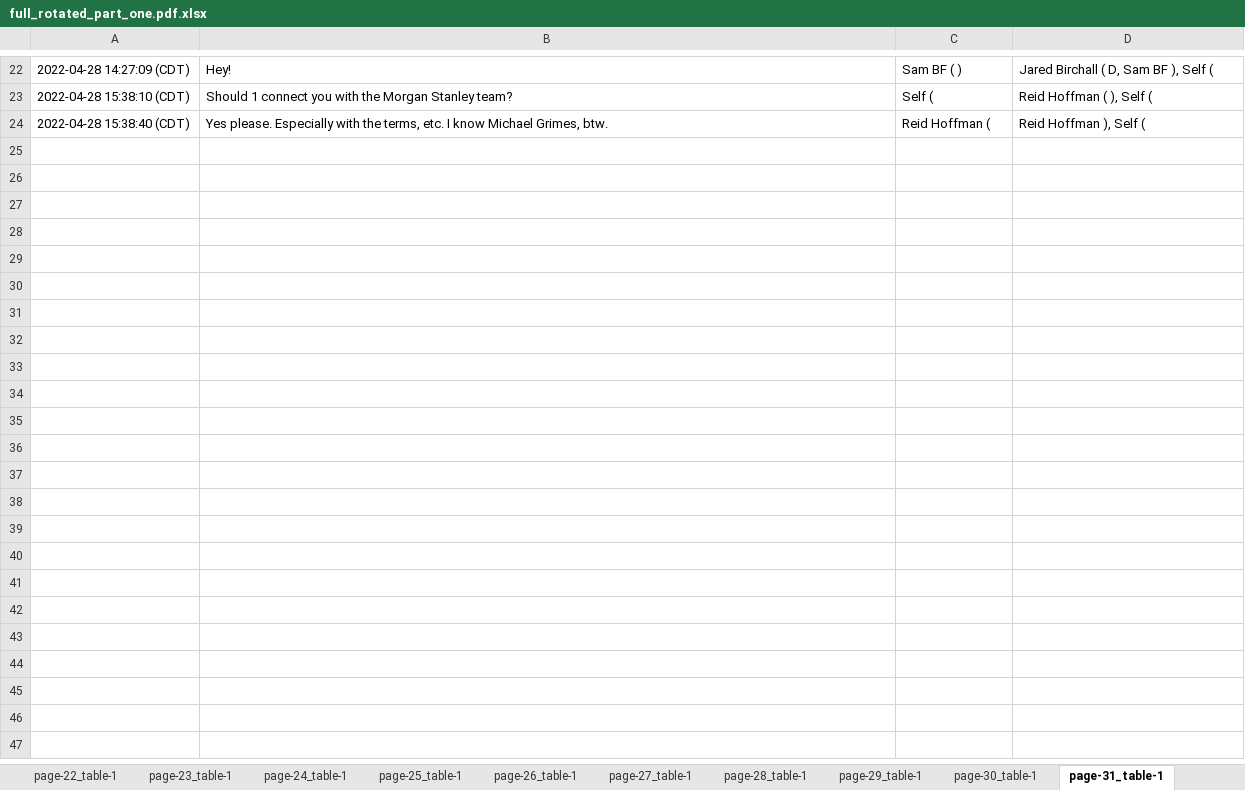
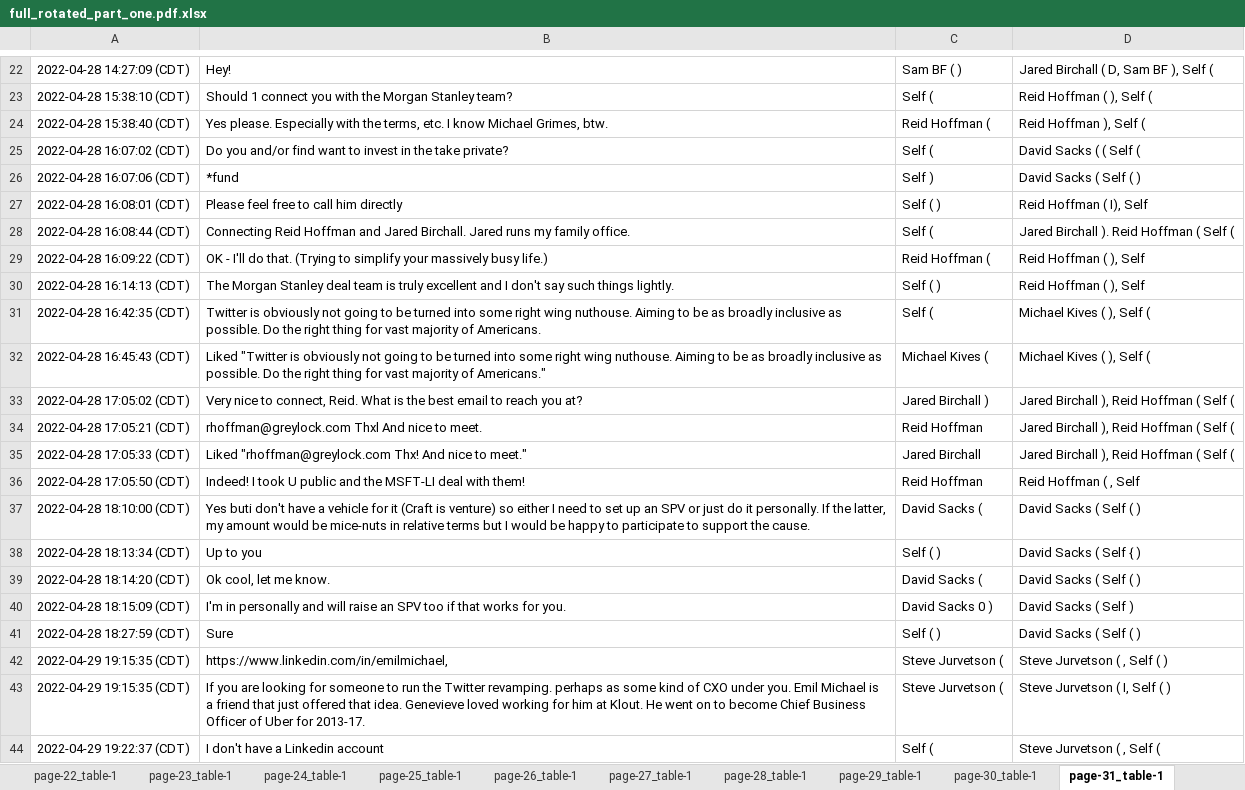
Before and after one commit to JusGu/elon-musks-texts, an Excel workbook: public/pdfs/full_rotated_part_one.pdf.xlsx, sheet page-31_table-1, drawn as a sheet; only a part is shown, gaps mark what is left out; values as stored, in another font and other column widths than the file's, no borders; the diff covers the shown part only; the diff names each change by its address in the sheet, - before the commit and + after, or states it on an @@ line.

```diff
--- a/public/pdfs/full_rotated_part_one.pdf.xlsx (sheet page-31_table-1)
+++ b/public/pdfs/full_rotated_part_one.pdf.xlsx (sheet page-31_table-1)
+row 25: 2022-04-28 16:07:02 (CDT) | Do you and/or find want to invest in the take private? | Self ( | David Sacks ( ( Self (
+row 26: 2022-04-28 16:07:06 (CDT) | *fund | Self ) | David Sacks ( Self ( )
+row 27: 2022-04-28 16:08:01 (CDT) | Please feel free to call him directly | Self ( ) | Reid Hoffman ( I), Self
+row 28: 2022-04-28 16:08:44 (CDT) | Connecting Reid Hoffman and Jared Birchall. Jared runs my family office. | Self ( | Jared Birchall ). Reid Hoffman ( Self (
+row 29: 2022-04-28 16:09:22 (CDT) | OK - I'll do that. (Trying to simplify your massively busy life.) | Reid Hoffman ( | Reid Hoffman ( ), Self
+row 30: 2022-04-28 16:14:13 (CDT) | The Morgan Stanley deal team is truly excellent and I don't say such things lightly. | Self ( ) | Reid Hoffman ( ), Self
+row 31: 2022-04-28 16:42:35 (CDT) | Twitter is obviously not going to be turned into some right wing nuthouse. Aiming to be as broadly inclusive as possible. Do the right thing for vast majority of Americans. | Self ( | Michael Kives ( ), Self (
+row 32: 2022-04-28 16:45:43 (CDT) | Liked "Twitter is obviously not going to be turned into some right wing nuthouse. Aiming to be as broadly inclusive as possible. Do the right thing for vast majority of Americans." | Michael Kives ( | Michael Kives ( ), Self (
+row 33: 2022-04-28 17:05:02 (CDT) | Very nice to connect, Reid. What is the best email to reach you at? | Jared Birchall ) | Jared Birchall ), Reid Hoffman ( Self (
+row 34: 2022-04-28 17:05:21 (CDT) | rhoffman@greylock.com Thxl And nice to meet. | Reid Hoffman | Jared Birchall ), Reid Hoffman ( Self (
+row 35: 2022-04-28 17:05:33 (CDT) | Liked "rhoffman@greylock.com Thx! And nice to meet." | Jared Birchall | Jared Birchall ), Reid Hoffman ( Self (
+row 36: 2022-04-28 17:05:50 (CDT) | Indeed! I took U public and the MSFT-LI deal with them! | Reid Hoffman | Reid Hoffman ( , Self
+row 37: 2022-04-28 18:10:00 (CDT) | Yes buti don't have a vehicle for it (Craft is venture) so either I need to set up an SPV or just do it personally. If the latter, my amount would be mice-nuts in relative terms but I would be happy to participate to support the cause. | David Sacks ( | David Sacks ( Self ( )
+row 38: 2022-04-28 18:13:34 (CDT) | Up to you | Self ( ) | David Sacks ( Self { )
+row 39: 2022-04-28 18:14:20 (CDT) | Ok cool, let me know. | David Sacks ( | David Sacks ( Self ( )
+row 40: 2022-04-28 18:15:09 (CDT) | I'm in personally and will raise an SPV too if that works for you. | David Sacks 0 ) | David Sacks ( Self )
+row 41: 2022-04-28 18:27:59 (CDT) | Sure | Self ( ) | David Sacks ( Self ( )
+row 42: 2022-04-29 19:15:35 (CDT) | https://www.linkedin.com/in/emilmichael, | Steve Jurvetson ( | Steve Jurvetson ( , Self ( )
+row 43: 2022-04-29 19:15:35 (CDT) | If you are looking for someone to run the Twitter revamping. perhaps as some kind of CXO under you. Emil Michael is a friend that just offered that idea. Genevieve loved working for him at Klout. He went on to become Chief Business Officer of Uber for 2013-17. | Steve Jurvetson ( | Steve Jurvetson ( I, Self ( )
+row 44: 2022-04-29 19:22:37 (CDT) | I don't have a Linkedin account | Self ( | Steve Jurvetson ( , Self (
```
Also changed, not shown: 10 added rows elsewhere in this sheet, sheet page-1_table-1, sheet page-28_table-1, sheet page-29_table-1, sheet page-30_table-1, sheet page-32_table-1, other sheet tabs, public/pdfs/full_rotated_part_two.pdf.xlsx, 1 other file.
